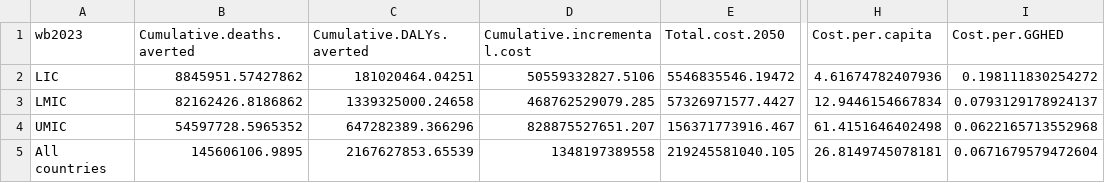
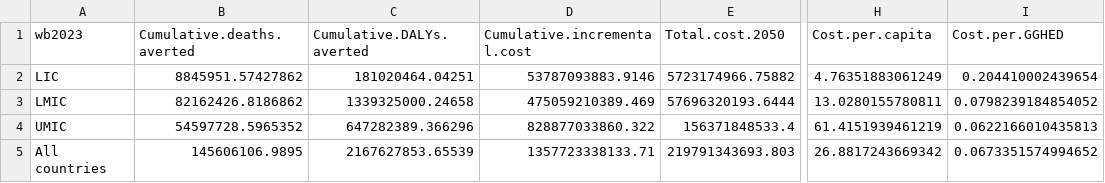
Before and after one commit to Disease-Control-Priorities/CCC, a CSV file: HLI/figures/Table5.csv, drawn as a sheet; only a part is shown, gaps mark what is left out; the diff names each change by its address in the sheet, - before the commit and + after, or states it on an @@ line.

```diff
--- a/HLI/figures/Table5.csv
+++ b/HLI/figures/Table5.csv
-D2 (Cumulative.incremental.cost): 50559332827.5106
+D2 (Cumulative.incremental.cost): 53787093883.9146
-E2 (Total.cost.2050): 5546835546.19472
+E2 (Total.cost.2050): 5723174966.75882
-H2 (Cost.per.capita): 4.61674782407936
+H2 (Cost.per.capita): 4.76351883061249
-I2 (Cost.per.GGHED): 0.198111830254272
+I2 (Cost.per.GGHED): 0.204410002439654
-D3 (Cumulative.incremental.cost): 468762529079.285
+D3 (Cumulative.incremental.cost): 475059210389.469
-E3 (Total.cost.2050): 57326971577.4427
+E3 (Total.cost.2050): 57696320193.6444
-H3 (Cost.per.capita): 12.9446154667834
+H3 (Cost.per.capita): 13.0280155780811
-I3 (Cost.per.GGHED): 0.0793129178924137
+I3 (Cost.per.GGHED): 0.0798239184854052
-D4 (Cumulative.incremental.cost): 828875527651.207
+D4 (Cumulative.incremental.cost): 828877033860.322
-E4 (Total.cost.2050): 156371773916.467
+E4 (Total.cost.2050): 156371848533.4
-H4 (Cost.per.capita): 61.4151646402498
+H4 (Cost.per.capita): 61.4151939461219
-I4 (Cost.per.GGHED): 0.0622165713552968
+I4 (Cost.per.GGHED): 0.0622166010435813
-D5 (Cumulative.incremental.cost): 1348197389558
+D5 (Cumulative.incremental.cost): 1357723338133.71
-E5 (Total.cost.2050): 219245581040.105
+E5 (Total.cost.2050): 219791343693.803
-H5 (Cost.per.capita): 26.8149745078181
+H5 (Cost.per.capita): 26.8817243669342
-I5 (Cost.per.GGHED): 0.0671679579472604
+I5 (Cost.per.GGHED): 0.0673351574994652
```
Also changed, not shown: HLI/figures/HPP.csv, HLI/figures/Table2.csv, 19 other files.
